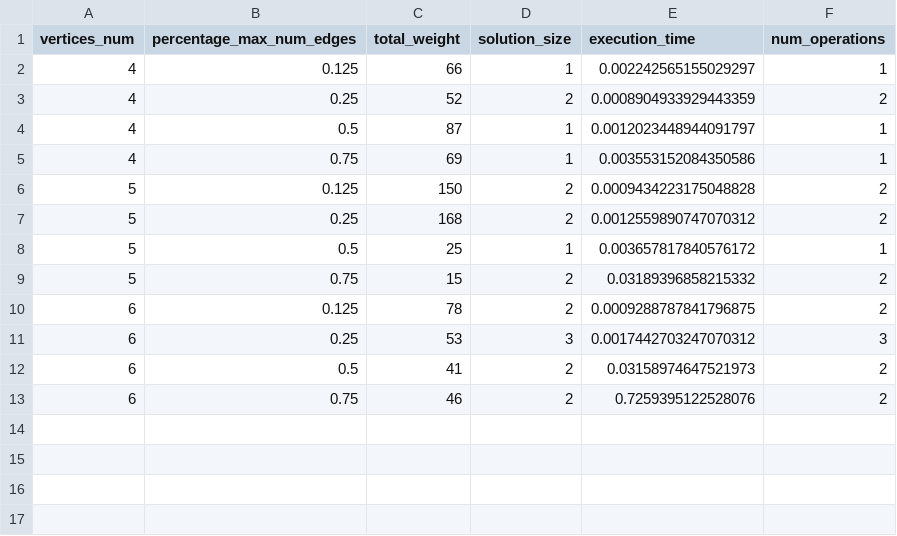
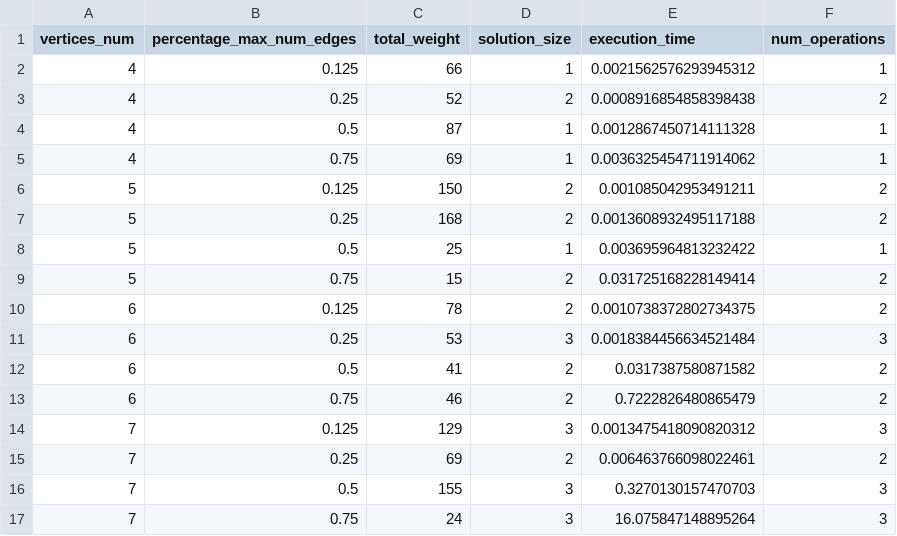
Before and after one commit to Miragaia/AA, a CSV file: projeto1/results/exhaustive_results.csv, drawn as a sheet.

```diff
--- a/projeto1/results/exhaustive_results.csv
+++ b/projeto1/results/exhaustive_results.csv
@@ -1,13 +1,17 @@
 vertices_num,percentage_max_num_edges,total_weight,solution_size,execution_time,num_operations
-4,0.125,66,1,0.002242565155029297,1
-4,0.25,52,2,0.0008904933929443359,2
-4,0.5,87,1,0.0012023448944091797,1
-4,0.75,69,1,0.003553152084350586,1
-5,0.125,150,2,0.0009434223175048828,2
-5,0.25,168,2,0.0012559890747070312,2
-5,0.5,25,1,0.003657817840576172,1
-5,0.75,15,2,0.03189396858215332,2
-6,0.125,78,2,0.0009288787841796875,2
-6,0.25,53,3,0.0017442703247070312,3
-6,0.5,41,2,0.03158974647521973,2
-6,0.75,46,2,0.7259395122528076,2
+4,0.125,66,1,0.0021562576293945312,1
+4,0.25,52,2,0.0008916854858398438,2
+4,0.5,87,1,0.0012867450714111328,1
+4,0.75,69,1,0.0036325454711914062,1
+5,0.125,150,2,0.001085042953491211,2
+5,0.25,168,2,0.0013608932495117188,2
+5,0.5,25,1,0.003695964813232422,1
+5,0.75,15,2,0.031725168228149414,2
+6,0.125,78,2,0.0010738372802734375,2
+6,0.25,53,3,0.0018384456634521484,3
+6,0.5,41,2,0.0317387580871582,2
+6,0.75,46,2,0.7222826480865479,2
+7,0.125,129,3,0.0013475418090820312,3
+7,0.25,69,2,0.006463766098022461,2
+7,0.5,155,3,0.3270130157470703,3
+7,0.75,24,3,16.075847148895264,3
```
Also changed, not shown: projeto1/results/comparison_results.csv, projeto1/results/greedy_results.csv, 32 other files.
